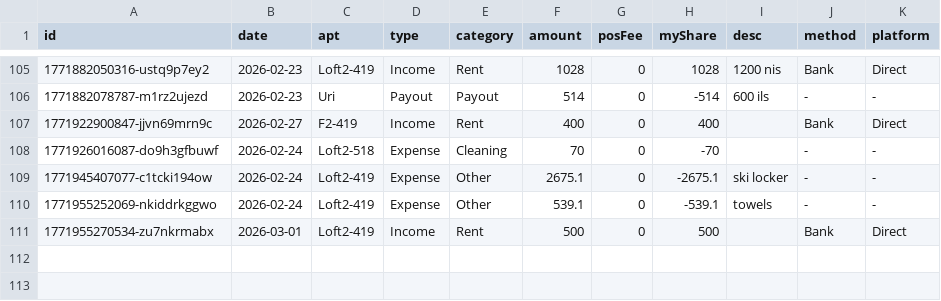
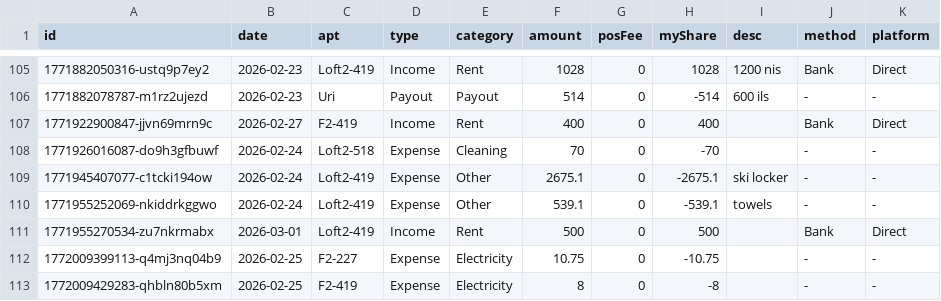
Before and after one commit to Golbstein/rental-manager, a CSV file: data.csv, drawn as a sheet; only a part is shown, gaps mark what is left out.

```diff
--- a/data.csv
+++ b/data.csv
@@ -111 +111,3 @@ id,date,apt,type,category,amount,posFee,myShare,desc,method,platform
 1771955270534-zu7nkrmabx,2026-03-01,Loft2-419,Income,Rent,500,0,500,,Bank,Direct
+1772009399113-q4mj3nq04b9,2026-02-25,F2-227,Expense,Electricity,10.75,0,-10.75,,-,-
+1772009429283-qhbln80b5xm,2026-02-25,F2-419,Expense,Electricity,8,0,-8,,-,-
```
Also changed, not shown: 4 other files.
